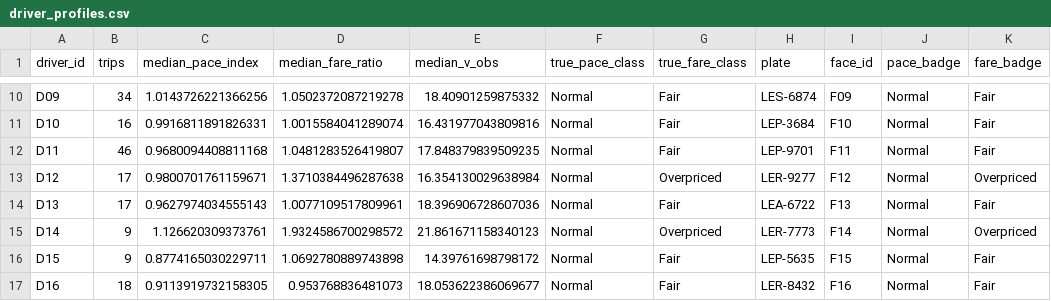
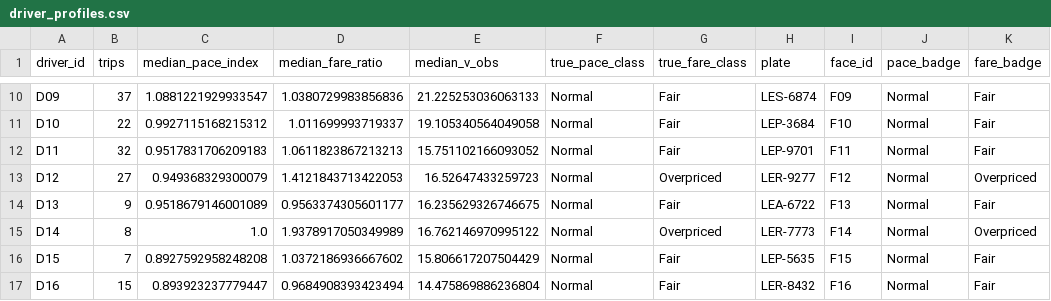
Before and after one commit to ZEKT-VII/RahiScan-DS-Proposal, a CSV file: data/processed/driver_profiles.csv, drawn as a sheet; only a part is shown, gaps mark what is left out; the diff covers the shown part only; the diff names each change by its address in the sheet, - before the commit and + after, or states it on an @@ line.

```diff
--- a/data/processed/driver_profiles.csv
+++ b/data/processed/driver_profiles.csv
-B10 (trips): 34
+B10 (trips): 37
-C10 (median_pace_index): 1.0143726221366256
+C10 (median_pace_index): 1.0881221929933547
-D10 (median_fare_ratio): 1.0502372087219278
+D10 (median_fare_ratio): 1.0380729983856836
-E10 (median_v_obs): 18.40901259875332
+E10 (median_v_obs): 21.225253036063133
-B11 (trips): 16
+B11 (trips): 22
-C11 (median_pace_index): 0.9916811891826331
+C11 (median_pace_index): 0.9927115168215312
-D11 (median_fare_ratio): 1.0015584041289074
+D11 (median_fare_ratio): 1.011699993719337
-E11 (median_v_obs): 16.431977043809816
+E11 (median_v_obs): 19.105340564049058
-B12 (trips): 46
+B12 (trips): 32
-C12 (median_pace_index): 0.9680094408811168
+C12 (median_pace_index): 0.9517831706209183
-D12 (median_fare_ratio): 1.0481283526419807
+D12 (median_fare_ratio): 1.0611823867213213
-E12 (median_v_obs): 17.848379839509235
+E12 (median_v_obs): 15.751102166093052
-B13 (trips): 17
+B13 (trips): 27
-C13 (median_pace_index): 0.9800701761159671
+C13 (median_pace_index): 0.949368329300079
-D13 (median_fare_ratio): 1.3710384496287638
+D13 (median_fare_ratio): 1.4121843713422053
-E13 (median_v_obs): 16.354130029638984
+E13 (median_v_obs): 16.52647433259723
-B14 (trips): 17
+B14 (trips): 9
-C14 (median_pace_index): 0.9627974034555143
+C14 (median_pace_index): 0.9518679146001089
-D14 (median_fare_ratio): 1.0077109517809961
+D14 (median_fare_ratio): 0.9563374305601177
-E14 (median_v_obs): 18.396906728607036
+E14 (median_v_obs): 16.235629326746675
-B15 (trips): 9
+B15 (trips): 8
-C15 (median_pace_index): 1.126620309373761
+C15 (median_pace_index): 1.0
-D15 (median_fare_ratio): 1.9324586700298572
+D15 (median_fare_ratio): 1.9378917050349989
-E15 (median_v_obs): 21.861671158340123
+E15 (median_v_obs): 16.762146970995122
-B16 (trips): 9
+B16 (trips): 7
-C16 (median_pace_index): 0.8774165030229711
+C16 (median_pace_index): 0.8927592958248208
-D16 (median_fare_ratio): 1.0692780889743898
+D16 (median_fare_ratio): 1.0372186936667602
-E16 (median_v_obs): 14.39761698798172
+E16 (median_v_obs): 15.806617207504429
-B17 (trips): 18
+B17 (trips): 15
-C17 (median_pace_index): 0.9113919732158305
+C17 (median_pace_index): 0.893923237779447
-D17 (median_fare_ratio): 0.953768836481073
+D17 (median_fare_ratio): 0.9684908393423494
-E17 (median_v_obs): 18.053622386069677
+E17 (median_v_obs): 14.475869886236804
```
Also changed, not shown: 128 edited cells elsewhere in this file, data/processed/cleaning_funnel.csv, data/processed/fare_test_predictions.csv, 41 other files.
